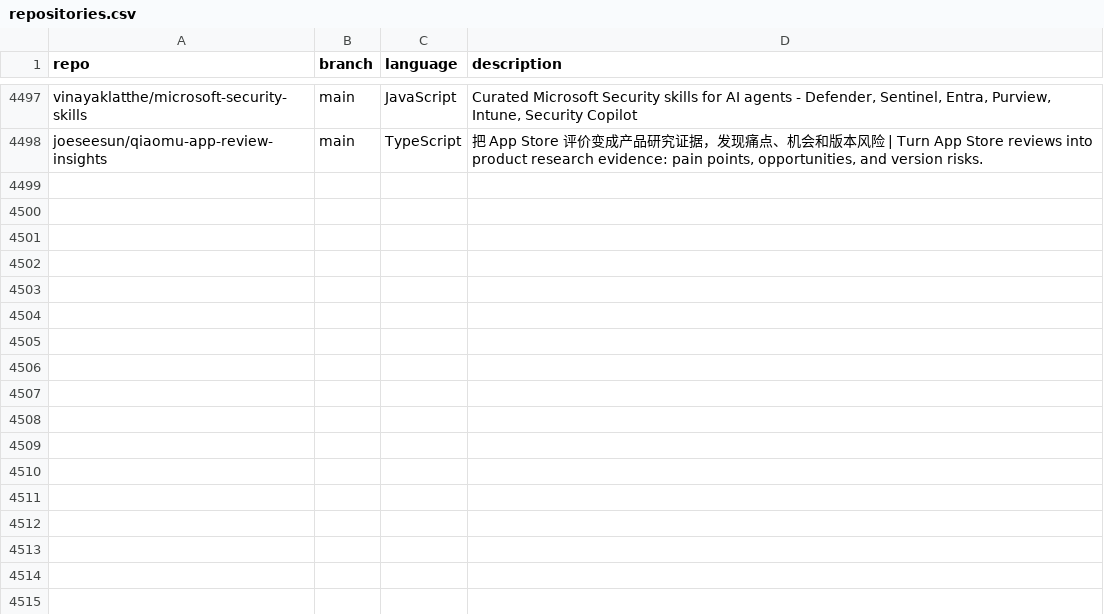
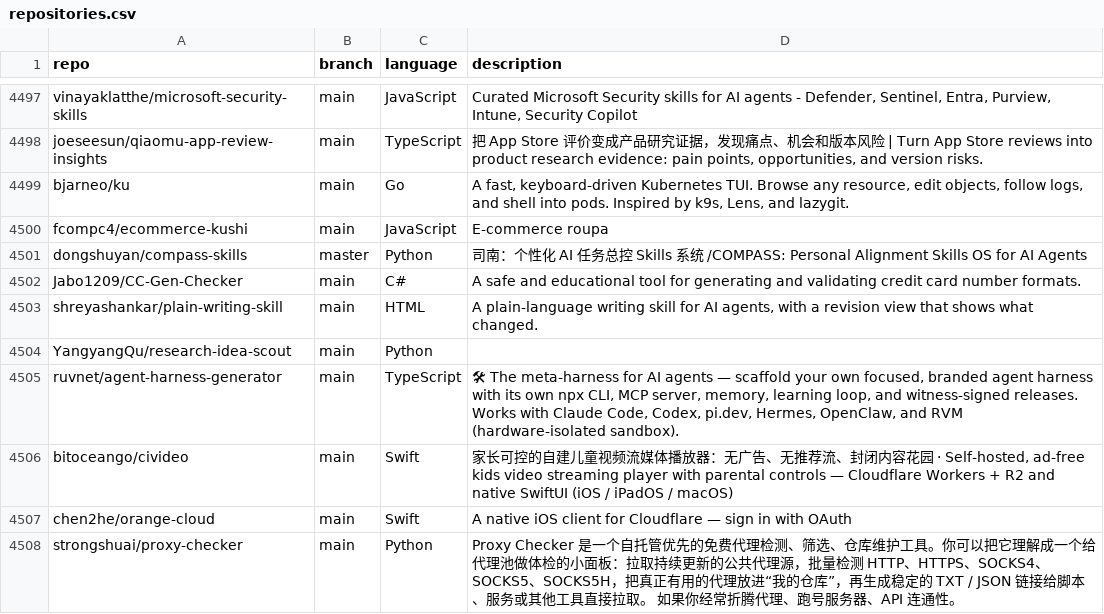
Before and after one commit to JOSIAHTHEPROGRAMMER/GitHubTree, a CSV file: _data/repositories.csv, drawn as a sheet; only a part is shown, gaps mark what is left out; the diff names each change by its address in the sheet, - before the commit and + after, or states it on an @@ line.

Commit message:
chore: added 10 new repos

```diff
--- a/_data/repositories.csv
+++ b/_data/repositories.csv
+row 4499: bjarneo/ku | main | Go | A fast, keyboard-driven Kubernetes TUI. Browse any resource, edit objects, follow logs, and shell into pods. Inspired by k9s, Lens, and lazygit.
+row 4500: fcompc4/ecommerce-kushi | main | JavaScript | E-commerce roupa
+row 4501: dongshuyan/compass-skills | master | Python | 司南：个性化 AI 任务总控 Skills 系统 /COMPASS: Personal Alignment Skills OS for AI Agents
+row 4502: Jabo1209/CC-Gen-Checker | main | C# | A safe and educational tool for generating and validating credit card number formats.
+row 4503: shreyashankar/plain-writing-skill | main | HTML | A plain-language writing skill for AI agents, with a revision view that shows what changed.
+row 4504: YangyangQu/research-idea-scout | main | Python
+row 4505: ruvnet/agent-harness-generator | main | TypeScript | 🛠 The meta-harness for AI agents — scaffold your own focused, branded agent harness with its own npx CLI, MCP server, memory, learning loop, and witness-signed releases. Works with Claude Code, Codex, pi.dev, Hermes, OpenClaw, and RVM (hardware-isolated sandbox).
+row 4506: bitoceango/civideo | main | Swift | 家长可控的自建儿童视频流媒体播放器：无广告、无推荐流、封闭内容花园 · Self-hosted, ad-free kids video streaming player with parental controls — Cloudflare Workers + R2 and native SwiftUI (iOS / iPadOS / macOS)
+row 4507: chen2he/orange-cloud | main | Swift | A native iOS client for Cloudflare — sign in with OAuth
+row 4508: strongshuai/proxy-checker | main | Python | Proxy Checker 是一个自托管优先的免费代理检测、筛选、仓库维护工具。你可以把它理解成一个给代理池做体检的小面板：拉取持续更新的公共代理源，批量检测 HTTP、HTTPS、SOCKS4、SOCKS5、SOCKS5H，把真正有用的代理放进“我的仓库”，再生成稳定的 TXT / JSON 链接给脚本、服务或其他工具直接拉取。 如果你经常折腾代理、跑号服务器、API 连通性。
```
